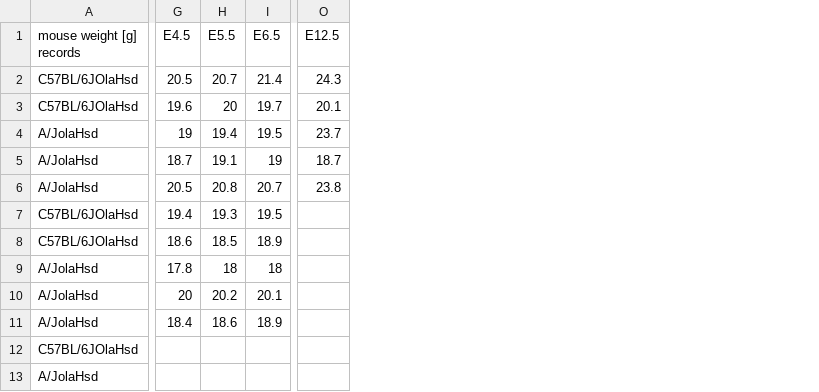
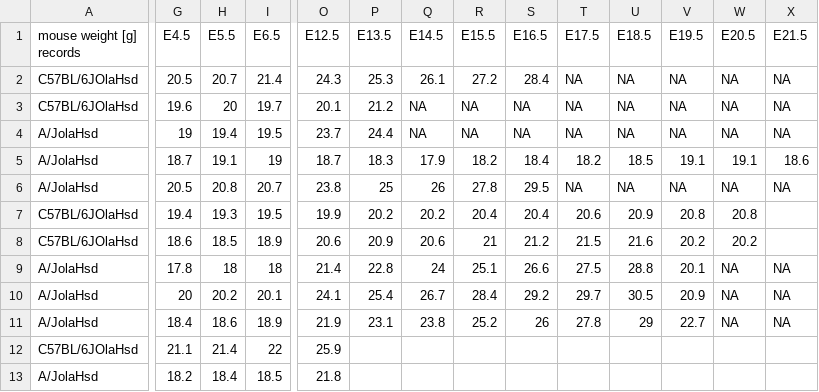
Before and after one commit to BasiaBasia/computing_course, a CSV file: work_projects/mouse_weight_data.csv, drawn as a sheet; only a part is shown, gaps mark what is left out; the diff covers the shown part only; the diff names each change by its address in the sheet, - before the commit and + after, or states it on an @@ line.

Commit message:
Addition of data points to mous_weight_data.csv and modification of the script to fit the new data file.

```diff
--- a/work_projects/mouse_weight_data.csv
+++ b/work_projects/mouse_weight_data.csv
+column P (E13.5), rows 2-11: 25.3 | 21.2 | 24.4 | 18.3 | 25 | 20.2 | 20.9 | 22.8 | 25.4 | 23.1
+column Q (E14.5), rows 2-11: 26.1 | NA | NA | 17.9 | 26 | 20.2 | 20.6 | 24 | 26.7 | 23.8
+column R (E15.5), rows 2-11: 27.2 | NA | NA | 18.2 | 27.8 | 20.4 | 21 | 25.1 | 28.4 | 25.2
+column S (E16.5), rows 2-11: 28.4 | NA | NA | 18.4 | 29.5 | 20.4 | 21.2 | 26.6 | 29.2 | 26
+column T (E17.5), rows 2-11: NA | NA | NA | 18.2 | NA | 20.6 | 21.5 | 27.5 | 29.7 | 27.8
+column U (E18.5), rows 2-11: NA | NA | NA | 18.5 | NA | 20.9 | 21.6 | 28.8 | 30.5 | 29
+column V (E19.5), rows 2-11: NA | NA | NA | 19.1 | NA | 20.8 | 20.2 | 20.1 | 20.9 | 22.7
+column W (E20.5), rows 2-11: NA | NA | NA | 19.1 | NA | 20.8 | 20.2 | NA | NA | NA
+column X (E21.5), rows 2-11: NA | NA | NA | 18.6 | NA |  |  | NA | NA | NA
-O7 (E12.5): (empty)
+O7 (E12.5): 19.9
-O8 (E12.5): (empty)
+O8 (E12.5): 20.6
-O9 (E12.5): (empty)
+O9 (E12.5): 21.4
-O10 (E12.5): (empty)
+O10 (E12.5): 24.1
-O11 (E12.5): (empty)
+O11 (E12.5): 21.9
-G12 (E4.5): (empty)
+G12 (E4.5): 21.1
-H12 (E5.5): (empty)
+H12 (E5.5): 21.4
-I12 (E6.5): (empty)
+I12 (E6.5): 22
-O12 (E12.5): (empty)
+O12 (E12.5): 25.9
-G13 (E4.5): (empty)
+G13 (E4.5): 18.2
-H13 (E5.5): (empty)
+H13 (E5.5): 18.4
-I13 (E6.5): (empty)
+I13 (E6.5): 18.5
-O13 (E12.5): (empty)
+O13 (E12.5): 21.8
```
Also changed, not shown: 28 edited cells elsewhere in this file, 1 other file.
